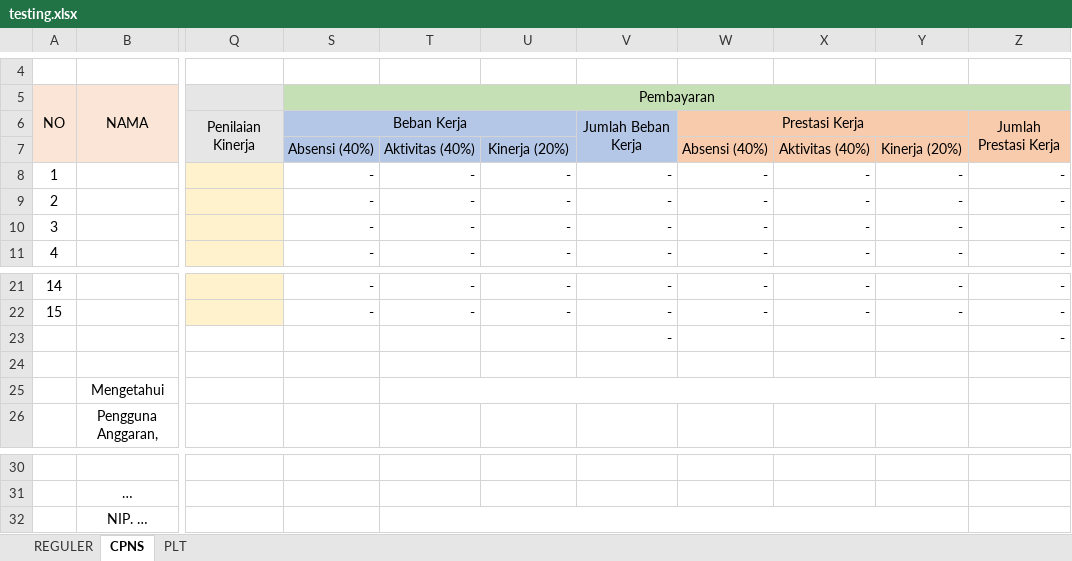
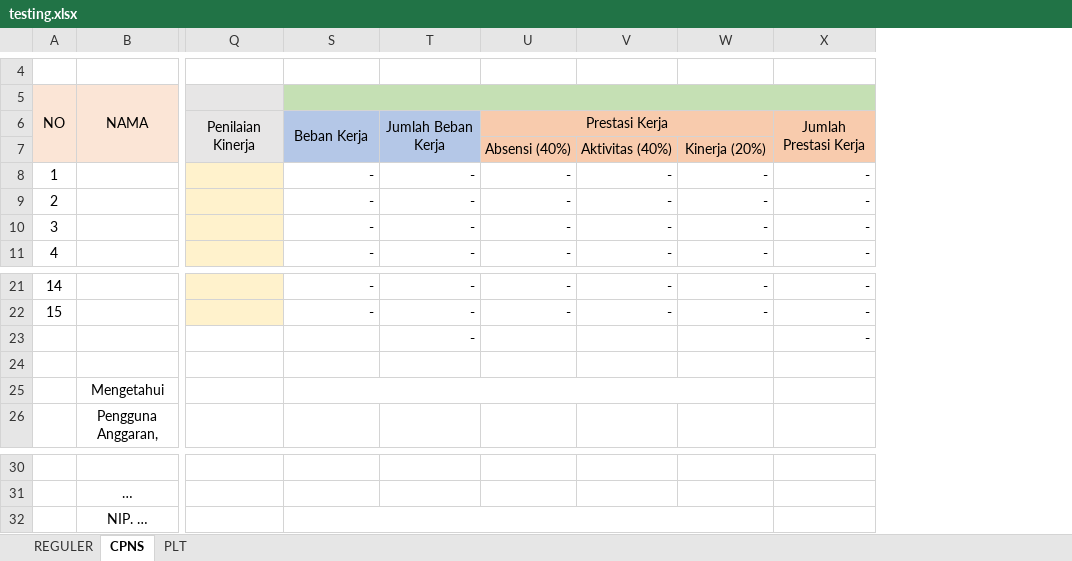
Before and after one commit to asrani27/tpp, an Excel workbook: public/excel/testing.xlsx, sheet CPNS, drawn as a sheet; only a part is shown, gaps mark what is left out; values as stored, in another font and other column widths than the file's, no borders; removed rows and columns are numbered as before the commit, all else as after; rows hold the shown columns only; the diff names each change by its address in the sheet, - before the commit and + after, or states it on an @@ line.

```diff
--- a/public/excel/testing.xlsx (sheet CPNS)
+++ b/public/excel/testing.xlsx (sheet CPNS)
@@ column Y hidden, rows 8-11: all -; rows 21-22: - | - @@
@@ column Z hidden, row 6: Jumlah Prestasi Kerja; rows 8-11: all -; rows 21-23: all - @@
-S5: Pembayaran
+S5: (empty)
-S6:U6 merged
+S6:S7 merged
-T6: (empty)
+T6: Jumlah Beban Kerja
+T6:T7 merged
-U6: (empty)
+U6: Prestasi Kerja
-U6:V6 fill: #B4C7E7
+U6:V6 fill: #F8CBAD
+U6:W6 merged
-V6: Jumlah Beban Kerja
+V6: (empty)
-V6:V7 merged
-W6: Prestasi Kerja
+W6: (empty)
-W6:Y6 merged
-X6: (empty)
+X6: Jumlah Prestasi Kerja
+X6:X7 merged
-row 7:  |  |  | Absensi (40%) | Aktivitas (40%) | Kinerja (20%) |  | Absensi (40%) | Aktivitas (40%) | Kinerja (20%)
+row 7:  |  |  |  |  | Absensi (40%) | Aktivitas (40%) | Kinerja (20%)
-T23: (empty)
+T23: -
-V23: -
+V23: (empty)
-X23: (empty)
+X23: -
+S25:W25 merged
-T25:Y25 merged
+S32:W32 merged
-T32:Y32 merged
```
Also changed, not shown: sheet REGULER, sheet PLT, formulas that keep their value, 5 other files.
